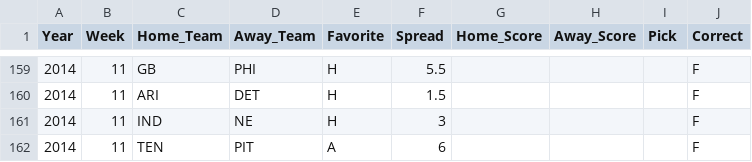
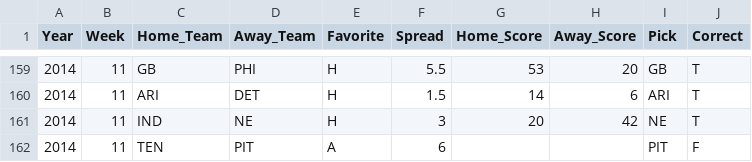
Before and after one commit to thoolihan/FootballPicks, a CSV file: data/NFL_Picks.csv, drawn as a sheet; only a part is shown, gaps mark what is left out; the diff covers the shown part only.

```diff
--- a/data/NFL_Picks.csv
+++ b/data/NFL_Picks.csv
@@ -159,4 +159,4 @@ Year,Week,Home_Team,Away_Team,Favorite,Spread,Home_Score,Away_Score,Pick,Correct
-2014,11,GB,PHI,H,5.5,,,,F
-2014,11,ARI,DET,H,1.5,,,,F
-2014,11,IND,NE,H,3,,,,F
-2014,11,TEN,PIT,A,6,,,,F
+2014,11,GB,PHI,H,5.5,53,20,GB,T
+2014,11,ARI,DET,H,1.5,14,6,ARI,T
+2014,11,IND,NE,H,3,20,42,NE,T
+2014,11,TEN,PIT,A,6,,,PIT,F
```
Also changed, not shown: 34 edited cells elsewhere in this file, 4 other files.
